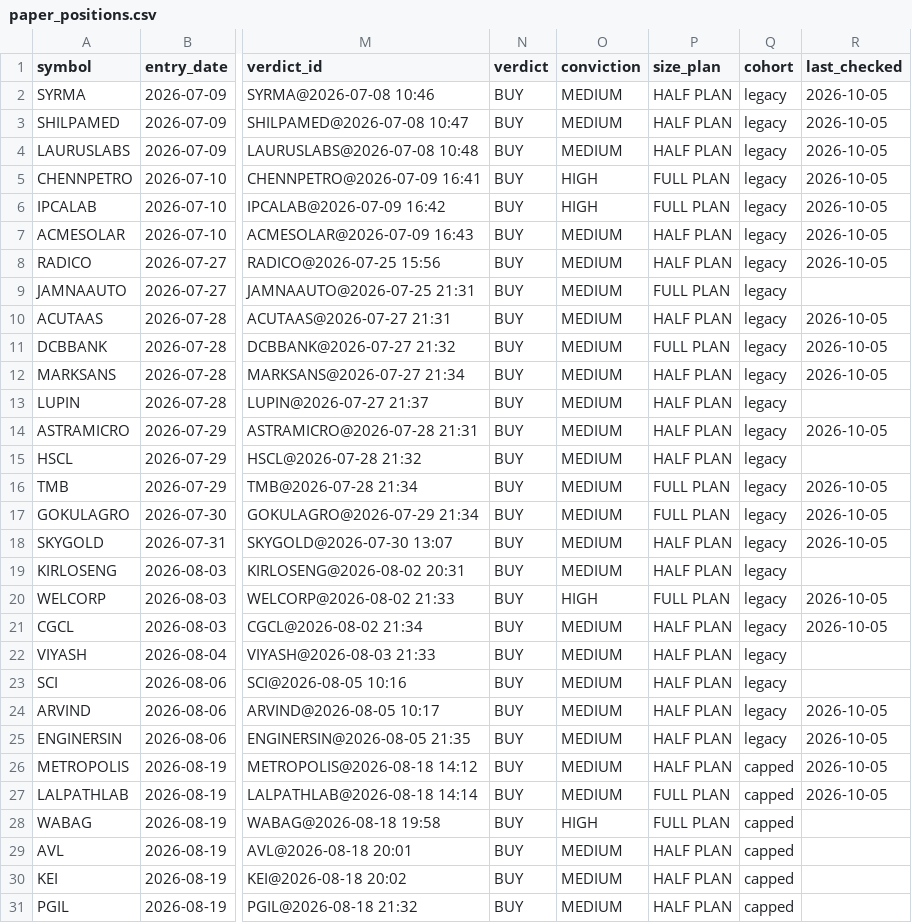
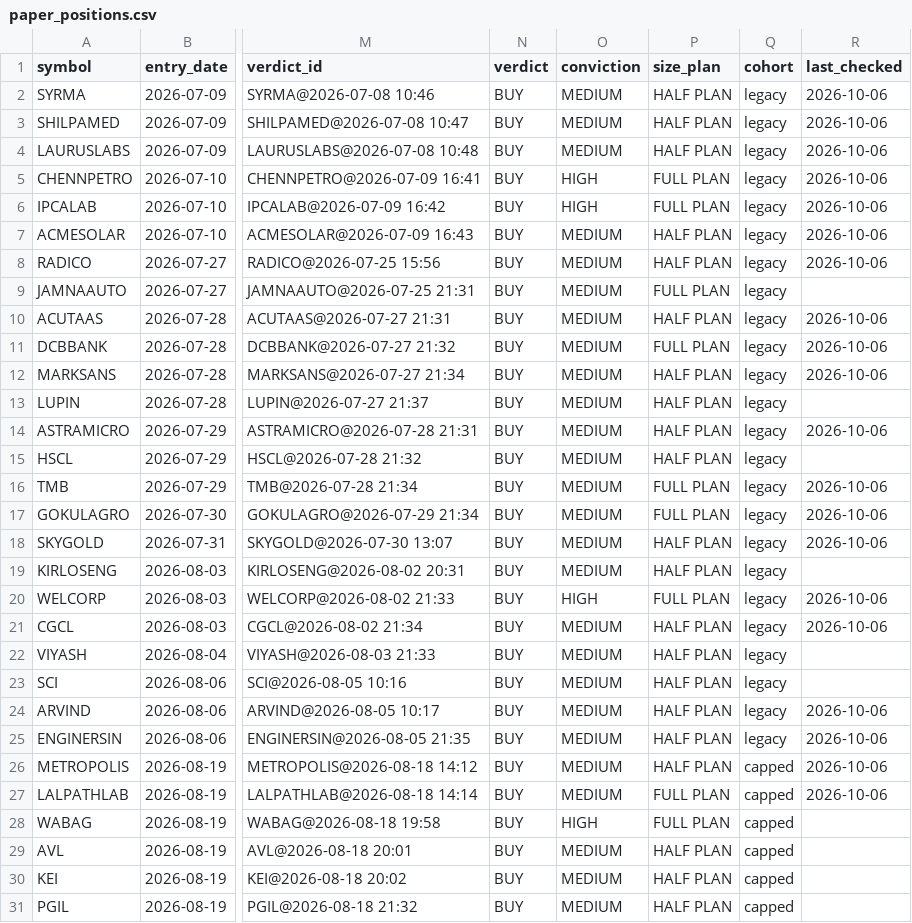
Before and after one commit to kartikeyaav/Golden-Stock, a CSV file: multibagger_screener/multibagger_screener/paper_positions.csv, drawn as a sheet; only a part is shown, gaps mark what is left out; the diff covers the shown part only; the diff names each change by its address in the sheet, - before the commit and + after, or states it on an @@ line.

```diff
--- a/multibagger_screener/multibagger_screener/paper_positions.csv
+++ b/multibagger_screener/multibagger_screener/paper_positions.csv
-R2:R8 (last_checked): 2026-10-05
+R2:R8 (last_checked): 2026-10-06
-R10:R12 (last_checked): 2026-10-05
+R10:R12 (last_checked): 2026-10-06
-R14 (last_checked): 2026-10-05
+R14 (last_checked): 2026-10-06
-R16:R18 (last_checked): 2026-10-05
+R16:R18 (last_checked): 2026-10-06
-R20:R21 (last_checked): 2026-10-05
+R20:R21 (last_checked): 2026-10-06
-R24:R27 (last_checked): 2026-10-05
+R24:R27 (last_checked): 2026-10-06
```
Also changed, not shown: 12 edited cells elsewhere in this file, multibagger_screener/multibagger_screener/deals_archive.csv, multibagger_screener/multibagger_screener/journal/entry_signals.csv, 24 other files.
